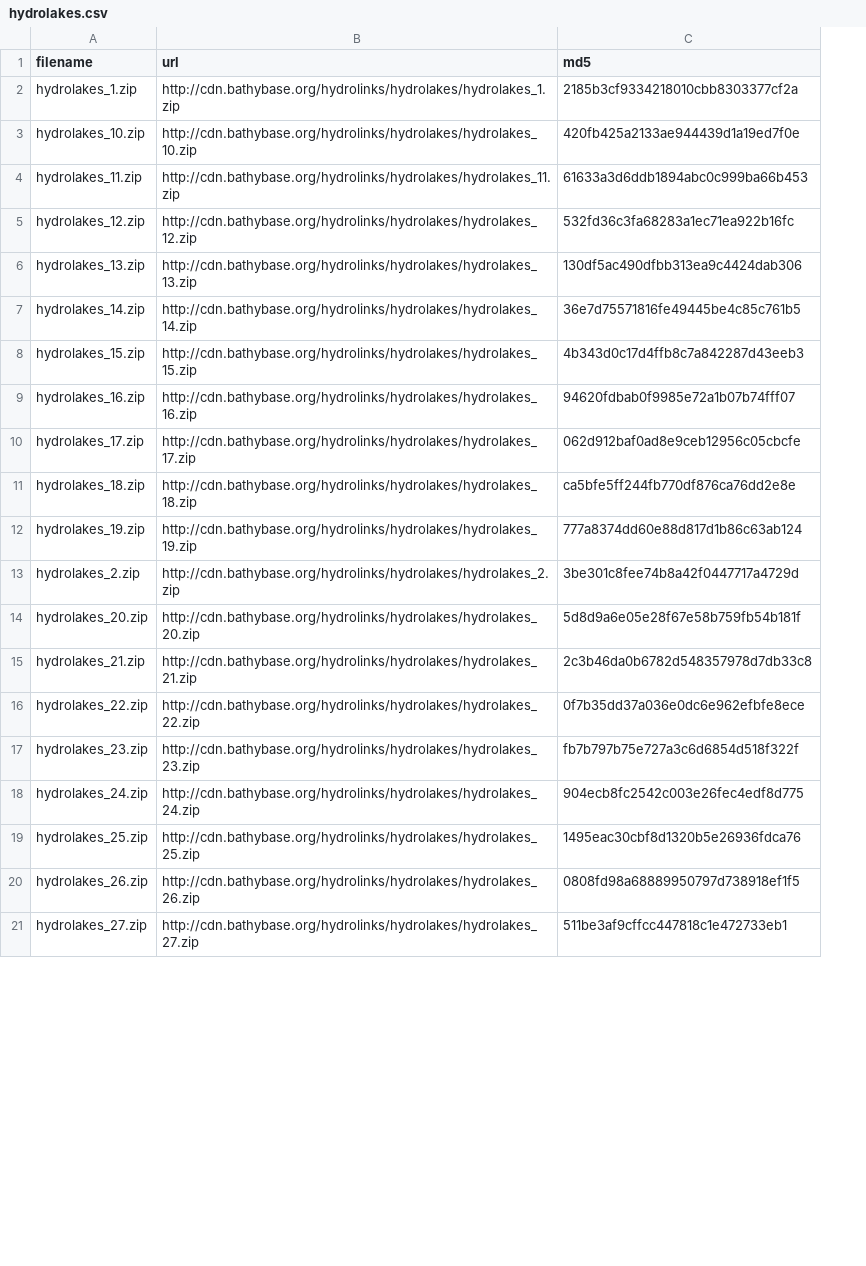
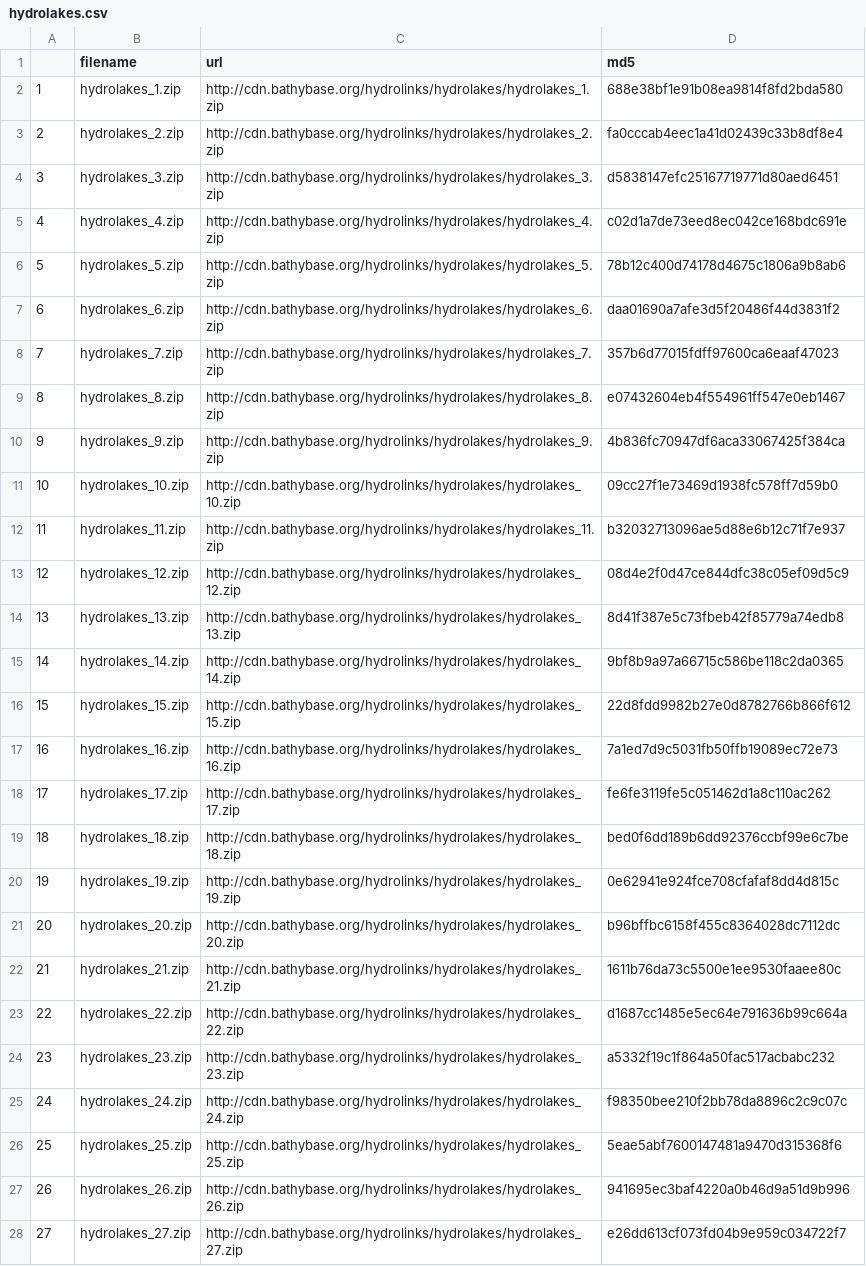
Before and after one commit to lawinslow/hydrolinks, a CSV file: inst/extdata/hydrolakes.csv, drawn as a sheet; only a part is shown; removed rows and columns are numbered as before the commit, all else as after; the diff covers the shown part only; the diff names each change by its address in the sheet, - before the commit and + after, or states it on an @@ line.

```diff
--- a/inst/extdata/hydrolakes.csv
+++ b/inst/extdata/hydrolakes.csv
+column A, row 2: 1; rows 11-28: 10 | 11 | 12 | 13 | 14 | 15 | 16 | 17 | 18 | 19 | 20 | 21 | 22 | 23 | 24 | 25 | 26 | 27
-D2 (md5): 2185b3cf9334218010cbb8303377cf2a
+D2 (md5): 688e38bf1e91b08ea9814f8fd2bda580
+row 3: 2 | hydrolakes_2.zip | http://cdn.bathybase.org/hydrolinks/hydrolakes/hydrolakes_2.zip | fa0cccab4eec1a41d02439c33b8df8e4
+row 4: 3 | hydrolakes_3.zip | http://cdn.bathybase.org/hydrolinks/hydrolakes/hydrolakes_3.zip | d5838147efc25167719771d80aed6451
+row 5: 4 | hydrolakes_4.zip | http://cdn.bathybase.org/hydrolinks/hydrolakes/hydrolakes_4.zip | c02d1a7de73eed8ec042ce168bdc691e
+row 6: 5 | hydrolakes_5.zip | http://cdn.bathybase.org/hydrolinks/hydrolakes/hydrolakes_5.zip | 78b12c400d74178d4675c1806a9b8ab6
+row 7: 6 | hydrolakes_6.zip | http://cdn.bathybase.org/hydrolinks/hydrolakes/hydrolakes_6.zip | daa01690a7afe3d5f20486f44d3831f2
+row 8: 7 | hydrolakes_7.zip | http://cdn.bathybase.org/hydrolinks/hydrolakes/hydrolakes_7.zip | 357b6d77015fdff97600ca6eaaf47023
+row 9: 8 | hydrolakes_8.zip | http://cdn.bathybase.org/hydrolinks/hydrolakes/hydrolakes_8.zip | e07432604eb4f554961ff547e0eb1467
+row 10: 9 | hydrolakes_9.zip | http://cdn.bathybase.org/hydrolinks/hydrolakes/hydrolakes_9.zip | 4b836fc70947df6aca33067425f384ca
-D11 (md5): 420fb425a2133ae944439d1a19ed7f0e
+D11 (md5): 09cc27f1e73469d1938fc578ff7d59b0
-D12 (md5): 61633a3d6ddb1894abc0c999ba66b453
+D12 (md5): b32032713096ae5d88e6b12c71f7e937
-D13 (md5): 532fd36c3fa68283a1ec71ea922b16fc
+D13 (md5): 08d4e2f0d47ce844dfc38c05ef09d5c9
-D14 (md5): 130df5ac490dfbb313ea9c4424dab306
+D14 (md5): 8d41f387e5c73fbeb42f85779a74edb8
-D15 (md5): 36e7d75571816fe49445be4c85c761b5
+D15 (md5): 9bf8b9a97a66715c586be118c2da0365
-D16 (md5): 4b343d0c17d4ffb8c7a842287d43eeb3
+D16 (md5): 22d8fdd9982b27e0d8782766b866f612
-D17 (md5): 94620fdbab0f9985e72a1b07b74fff07
+D17 (md5): 7a1ed7d9c5031fb50ffb19089ec72e73
-D18 (md5): 062d912baf0ad8e9ceb12956c05cbcfe
+D18 (md5): fe6fe3119fe5c051462d1a8c110ac262
-D19 (md5): ca5bfe5ff244fb770df876ca76dd2e8e
+D19 (md5): bed0f6dd189b6dd92376ccbf99e6c7be
-D20 (md5): 777a8374dd60e88d817d1b86c63ab124
+D20 (md5): 0e62941e924fce708cfafaf8dd4d815c
-row 13: hydrolakes_2.zip | http://cdn.bathybase.org/hydrolinks/hydrolakes/hydrolakes_2.zip | 3be301c8fee74b8a42f0447717a4729d
-D21 (md5): 5d8d9a6e05e28f67e58b759fb54b181f
+D21 (md5): b96bffbc6158f455c8364028dc7112dc
-D22 (md5): 2c3b46da0b6782d548357978d7db33c8
+D22 (md5): 1611b76da73c5500e1ee9530faaee80c
-D23 (md5): 0f7b35dd37a036e0dc6e962efbfe8ece
+D23 (md5): d1687cc1485e5ec64e791636b99c664a
-D24 (md5): fb7b797b75e727a3c6d6854d518f322f
+D24 (md5): a5332f19c1f864a50fac517acbabc232
-D25 (md5): 904ecb8fc2542c003e26fec4edf8d775
+D25 (md5): f98350bee210f2bb78da8896c2c9c07c
-D26 (md5): 1495eac30cbf8d1320b5e26936fdca76
+D26 (md5): 5eae5abf7600147481a9470d315368f6
-D27 (md5): 0808fd98a68889950797d738918ef1f5
+D27 (md5): 941695ec3baf4220a0b46d9a51d9b996
-D28 (md5): 511be3af9cffcc447818c1e472733eb1
+D28 (md5): e26dd613cf073fd04b9e959c034722f7
```
Also changed, not shown: 7 removed rows and 23 edited cells elsewhere in this file, inst/extdata/nhdh.csv, inst/extdata/nhdplusv2.csv, 3 other files.
